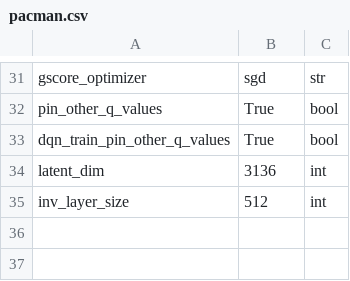
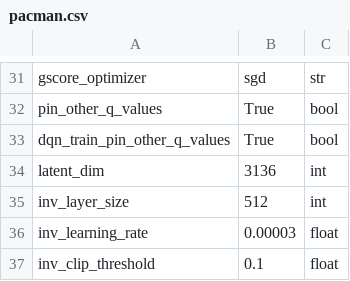
Before and after one commit to camall3n/actgen, a CSV file: hyperparams/pacman.csv, drawn as a sheet; only a part is shown, gaps mark what is left out.

```diff
--- a/hyperparams/pacman.csv
+++ b/hyperparams/pacman.csv
@@ -35 +35,3 @@ latent_dim,3136,int
 inv_layer_size,512,int
+inv_learning_rate,0.00003,float
+inv_clip_threshold,0.1,float
```
Also changed, not shown: hyperparams/atari.csv, 4 other files.
